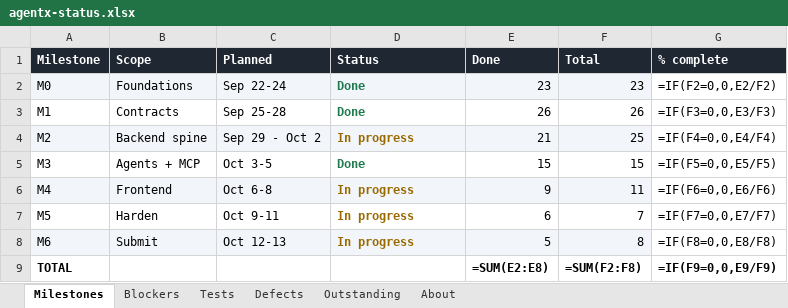
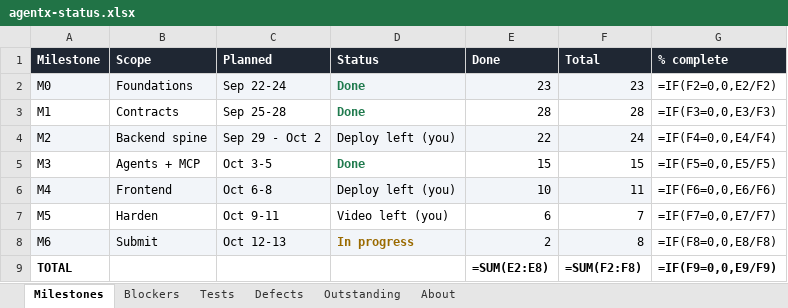
Before and after one commit to gopaltalaviya/agentx-docs, an Excel workbook: docs/agentx-status.xlsx, sheet Milestones, drawn as a sheet; values as stored, in another font and other column widths than the file's, no borders; formulas without a stored value are shown as written; the diff names each change by its address in the sheet, - before the commit and + after, or states it on an @@ line.

```diff
--- a/docs/agentx-status.xlsx (sheet Milestones)
+++ b/docs/agentx-status.xlsx (sheet Milestones)
-E3 (Done): 26
+E3 (Done): 28
-F3 (Total): 26
+F3 (Total): 28
-D4 (Status): In progress
+D4 (Status): Deploy left (you)
@@ D4 bold: on → off, text colour: #9A6A00 → black @@
-E4 (Done): 21
+E4 (Done): 22
-F4 (Total): 25
+F4 (Total): 24
-D6 (Status): In progress
+D6 (Status): Deploy left (you)
@@ D6:D7 bold: on → off, text colour: #9A6A00 → black @@
-E6 (Done): 9
+E6 (Done): 10
-D7 (Status): In progress
+D7 (Status): Video left (you)
-E8 (Done): 5
+E8 (Done): 2
```
Also changed, not shown: sheet Tests, sheet About, 3 other files.
